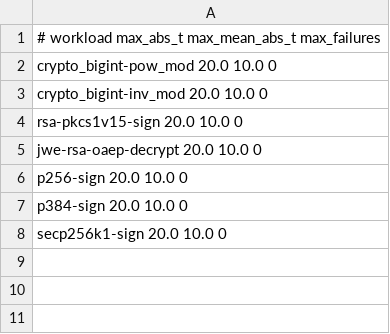
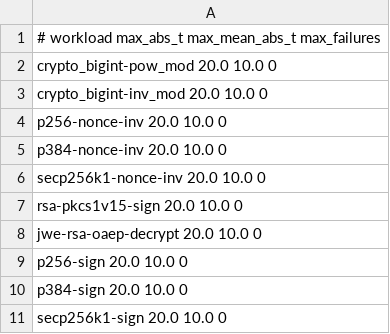
Before and after one commit to mizchi/experimental_crypto, a TSV file: leakage_harness/timing_smoke_thresholds.tsv, drawn as a sheet; the diff names each change by its address in the sheet, - before the commit and + after, or states it on an @@ line.

```diff
--- a/leakage_harness/timing_smoke_thresholds.tsv
+++ b/leakage_harness/timing_smoke_thresholds.tsv
+row 4: p256-nonce-inv 20.0 10.0 0
+row 5: p384-nonce-inv 20.0 10.0 0
+row 6: secp256k1-nonce-inv 20.0 10.0 0
```
Also changed, not shown: leakage_harness/timing_backend_smoke_thresholds.tsv, 9 other files.
